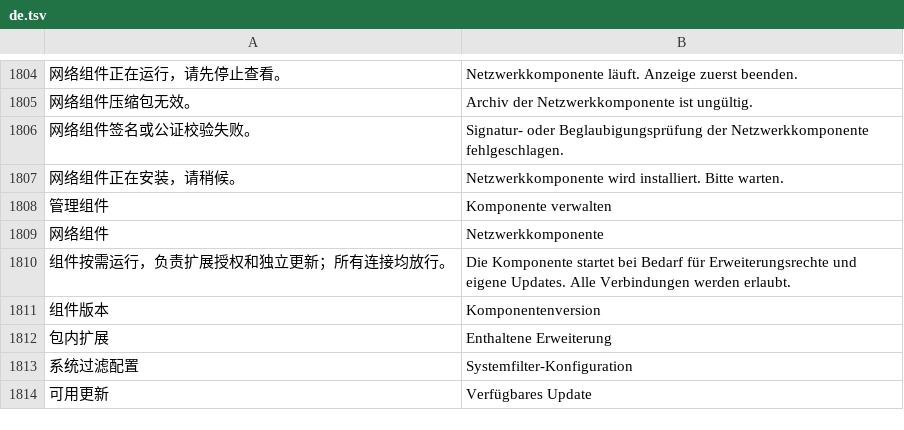
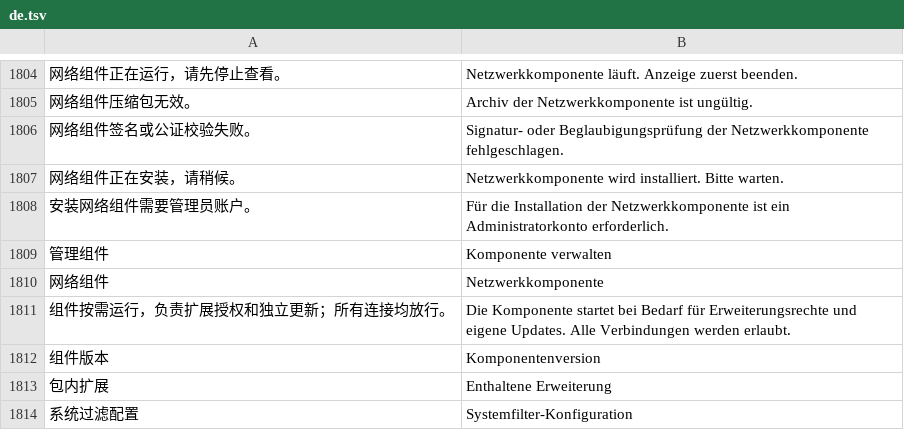
Before and after one commit to ysicing/XStats, a TSV file: Packages/XStatsKit/Sources/Localization/Resources/de.tsv, drawn as a sheet; only a part is shown, gaps mark what is left out; the shorter side is filled out with more unchanged rows; the diff names each change by its address in the sheet, - before the commit and + after, or states it on an @@ line.

```diff
--- a/Packages/XStatsKit/Sources/Localization/Resources/de.tsv
+++ b/Packages/XStatsKit/Sources/Localization/Resources/de.tsv
+row 1808: 安装网络组件需要管理员账户。 | Für die Installation der Netzwerkkomponente ist ein Administratorkonto erforderlich.
```
Also changed, not shown: Packages/XStatsKit/Sources/Localization/Resources/ar.tsv, Packages/XStatsKit/Sources/Localization/Resources/es.tsv, 8 other files.
